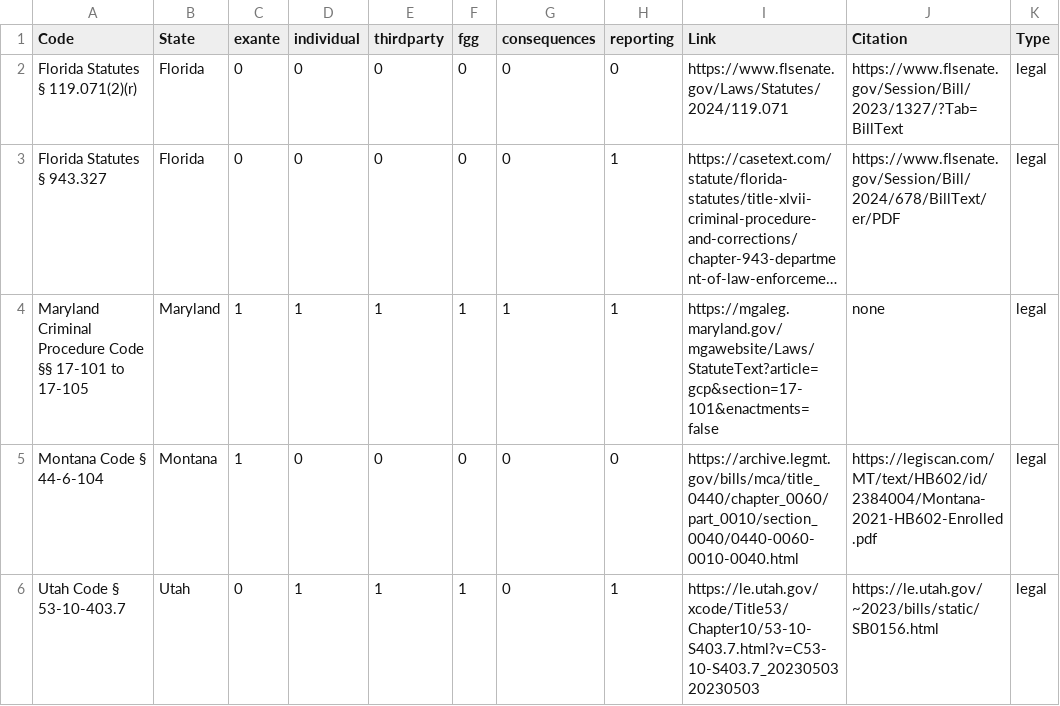
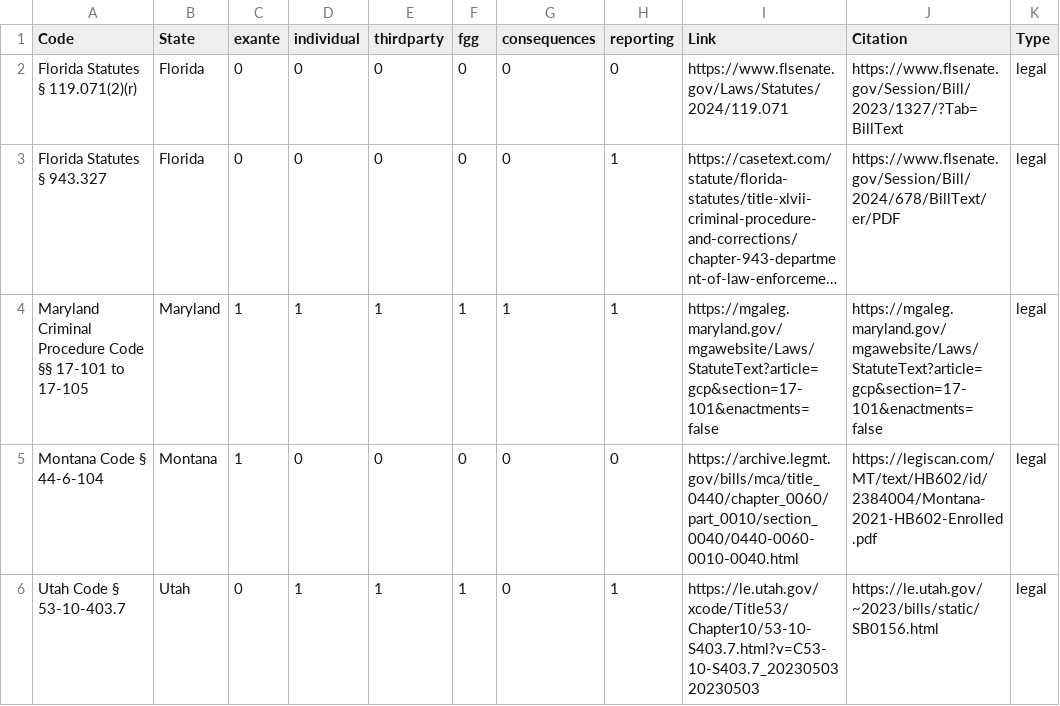
Before and after one commit to ui-libraries/genetic-privacy-map, a CSV file: data/IGG_laws_new.csv, drawn as a sheet; only a part is shown; long unchanged cells end in …; the diff names each change by its address in the sheet, - before the commit and + after, or states it on an @@ line.

Commit message:
Update IGG_laws_new.csv
trying to fix the LE map one more time.

```diff
--- a/data/IGG_laws_new.csv
+++ b/data/IGG_laws_new.csv
-J4 (Citation): none
+J4 (Citation): https://mgaleg.maryland.gov/mgawebsite/Laws/StatuteText?article=gcp&section=17-101&enactments=false
```
